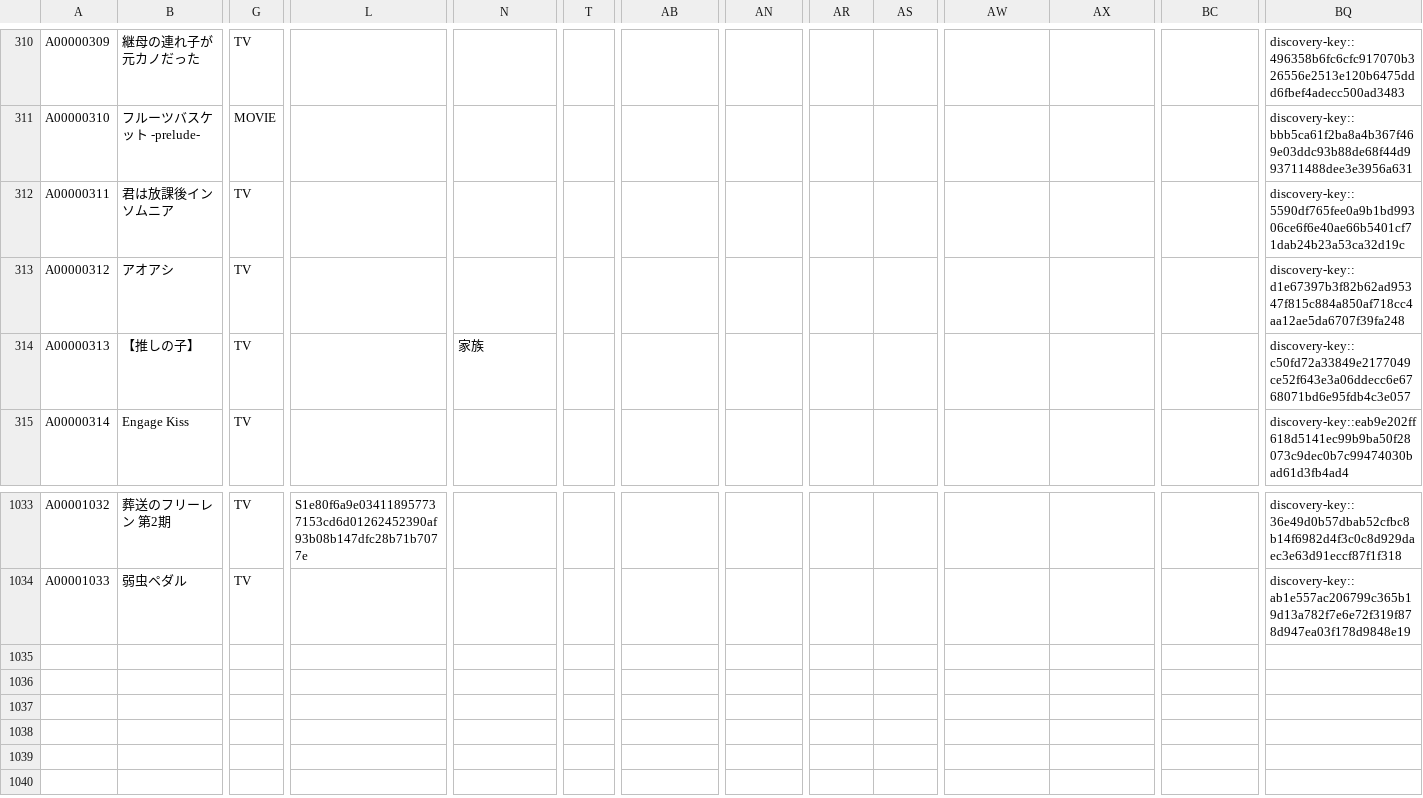
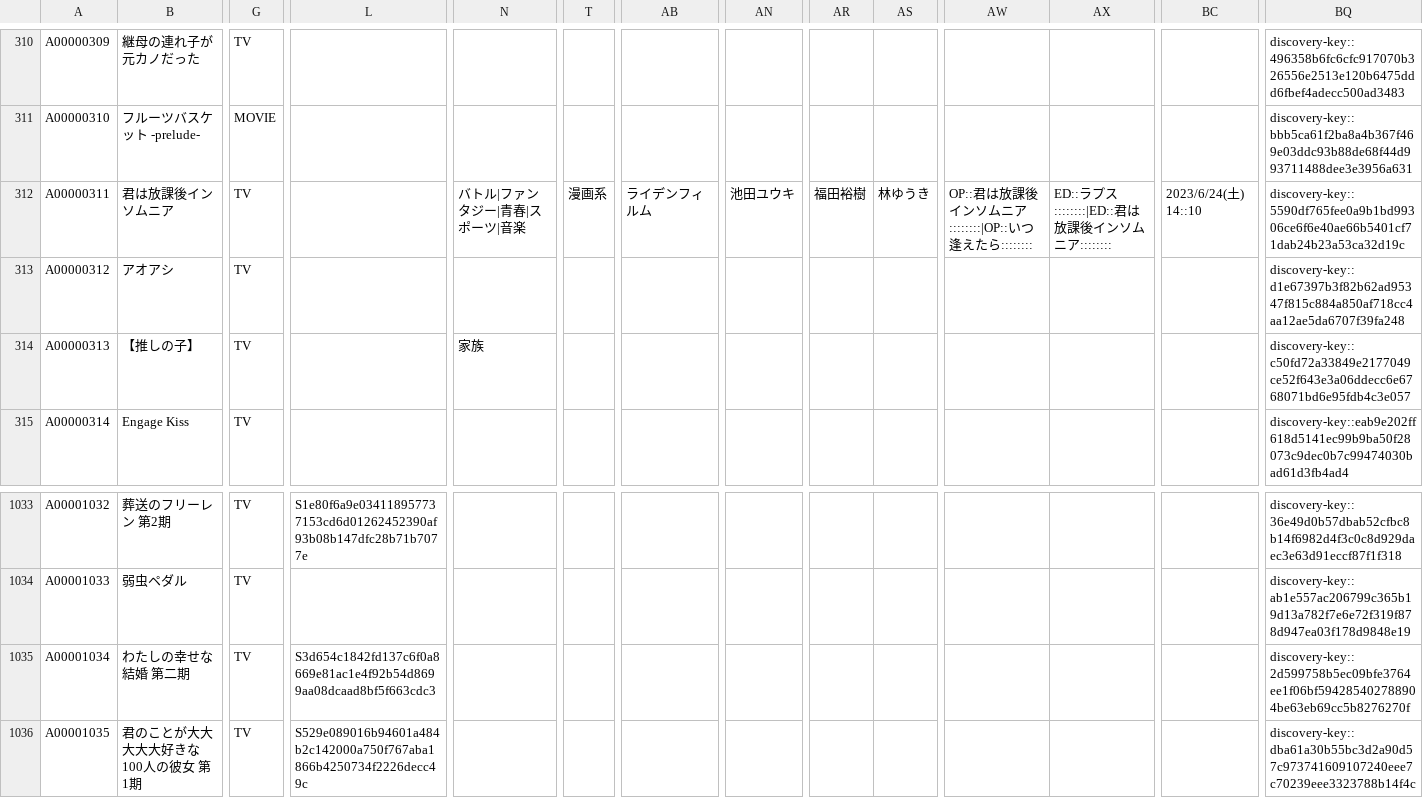
Before and after one commit to arunhistory/-anime-memory, a CSV file: confirmed/confirmed.csv, drawn as a sheet; only a part is shown, gaps mark what is left out; rows hold the shown columns only; the diff names each change by its address in the sheet, - before the commit and + after, or states it on an @@ line.

```diff
--- a/confirmed/confirmed.csv
+++ b/confirmed/confirmed.csv
-N312: (empty)
+N312: バトル|ファンタジー|青春|スポーツ|音楽
-T312: (empty)
+T312: 漫画系
-AB312: (empty)
+AB312: ライデンフィルム
-AN312: (empty)
+AN312: 池田ユウキ
-AR312: (empty)
+AR312: 福田裕樹
-AS312: (empty)
+AS312: 林ゆうき
-AW312: (empty)
+AW312: OP::君は放課後インソムニア::::::::|OP::いつ逢えたら::::::::
-AX312: (empty)
+AX312: ED::ラプス::::::::|ED::君は放課後インソムニア::::::::
-BC312: (empty)
+BC312: 2023/6/24(土) 14::10
+row 1035: A00001034 | わたしの幸せな結婚 第二期 | TV | S3d654c1842fd137c6f0a8669e81ac1e4f92b54d8699aa08dcaad8bf5f663cdc3 |  |  |  |  |  |  |  |  |  | discovery-key::2d599758b5ec09bfe3764ee1f06bf594285402788904be63eb69cc5b8276270f
+row 1036: A00001035 | 君のことが大大大大大好きな100人の彼女 第1期 | TV | S529e089016b94601a484b2c142000a750f767aba1866b4250734f2226decc49c |  |  |  |  |  |  |  |  |  | discovery-key::dba61a30b55bc3d2a90d57c973741609107240eee7c70239eee3323788b14f4c
```
Also changed, not shown: 30 other files.
